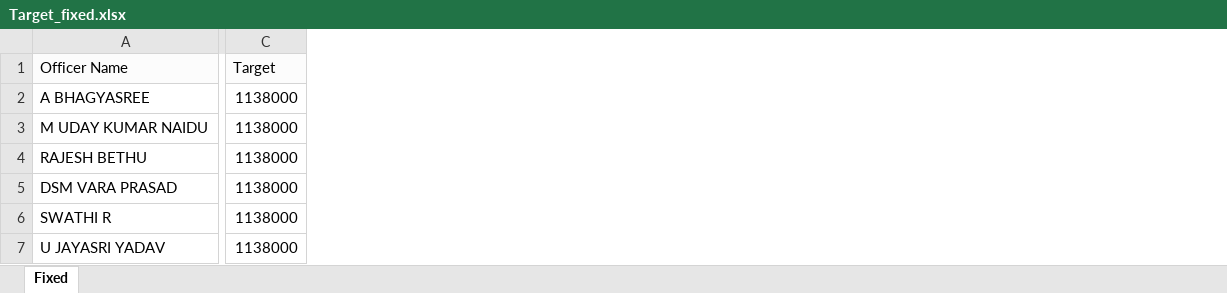
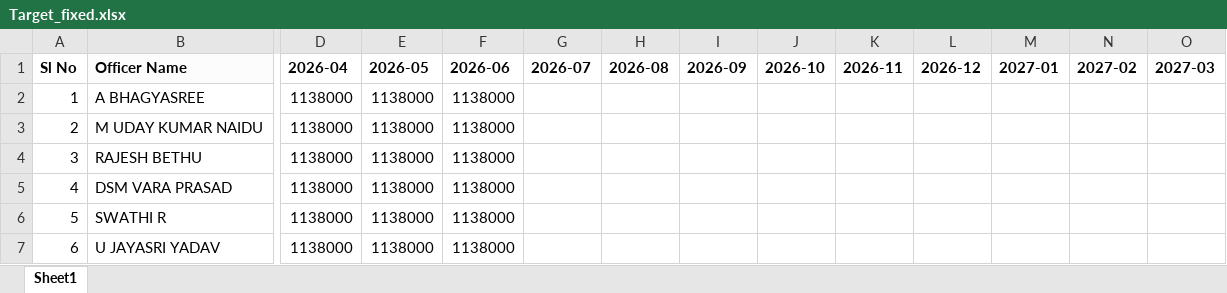
Before and after one commit to hindupurrta/enfreports, an Excel workbook: Target_fixed.xlsx, sheet Sheet1, drawn as a sheet; only a part is shown, gaps mark what is left out; values as stored, in another font and other column widths than the file's, no borders; addresses are those after the commit; the diff covers the shown part only; the diff names each change by its address in the sheet, - before the commit and + after, or states it on an @@ line.

Commit message:
Month wise target changed

```diff
--- a/Target_fixed.xlsx (sheet Sheet1)
+++ b/Target_fixed.xlsx (sheet Sheet1)
-sheet tab: Fixed
+sheet tab: Sheet1
+column A (Sl No), rows 2-7: 1 | 2 | 3 | 4 | 5 | 6
+column E (2026-05), rows 2-7: all 1138000
+column F (2026-06), rows 2-7: all 1138000
+column G (2026-07), empty
+column H (2026-08), empty
+column I (2026-09), empty
+column J (2026-10), empty
+column K (2026-11), empty
+column L (2026-12), empty
+column M (2027-01), empty
+column N (2027-02), empty
+column O (2027-03), empty
-B1:D1 bold: off
+B1:D1 bold: on
-D1: Target
+D1: 2026-04
-D1 fill: #FCFCFC
+D1 fill: none
```
Also changed, not shown: cell formats elsewhere in this sheet, 2026-27_Year data_repots.xlsx, 1 other file.
